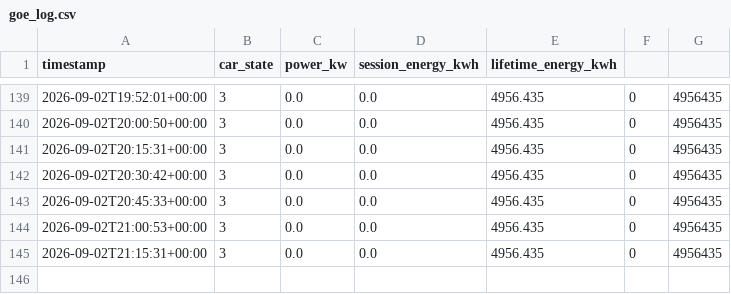
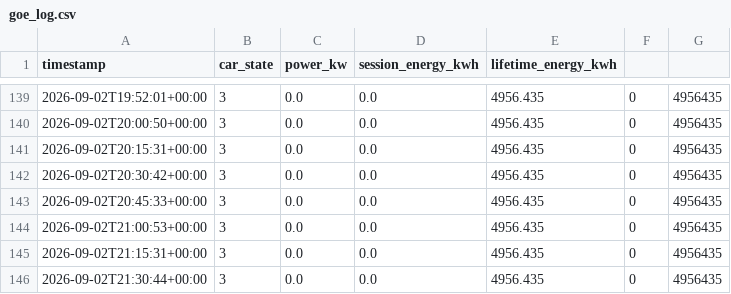
Before and after one commit to Zeikki96/GO-E, a CSV file: goe_log.csv, drawn as a sheet; only a part is shown, gaps mark what is left out; the diff names each change by its address in the sheet, - before the commit and + after, or states it on an @@ line.

```diff
--- a/goe_log.csv
+++ b/goe_log.csv
+row 146: 2026-09-02T21:30:44+00:00 | 3 | 0.0 | 0.0 | 4956.435 | 0 | 4956435
```
Also changed, not shown: 1 other file.
